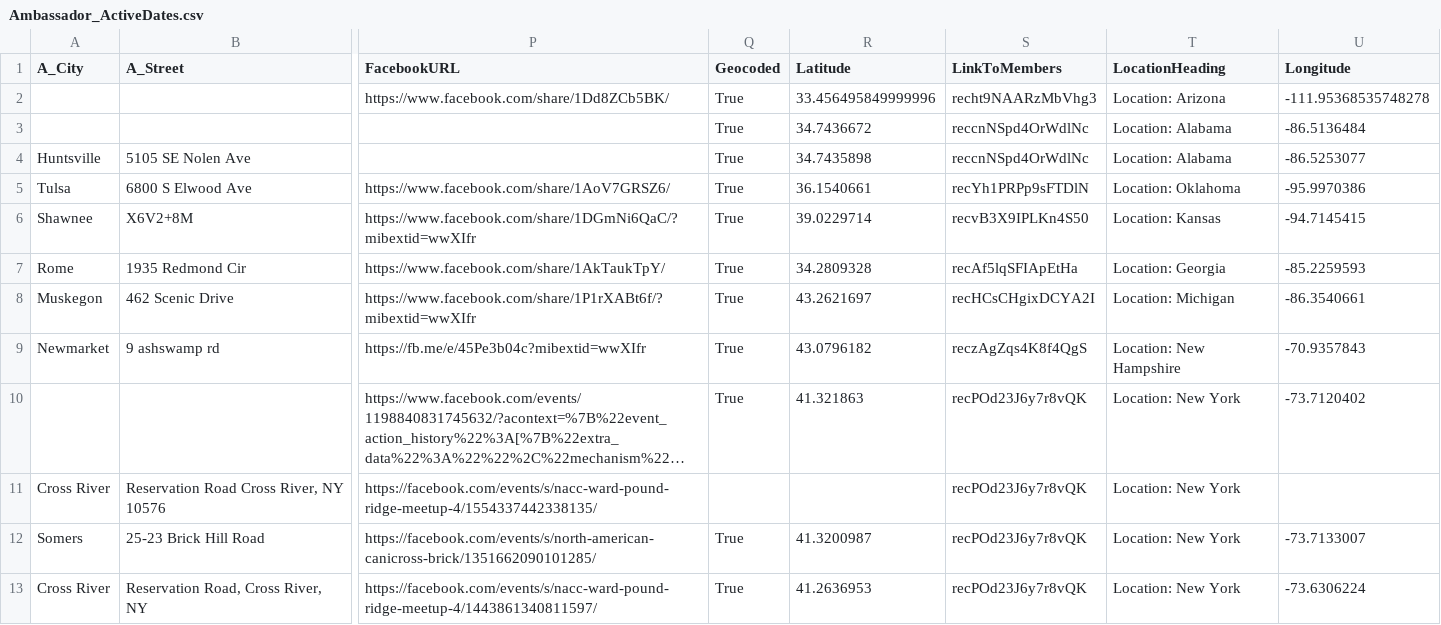
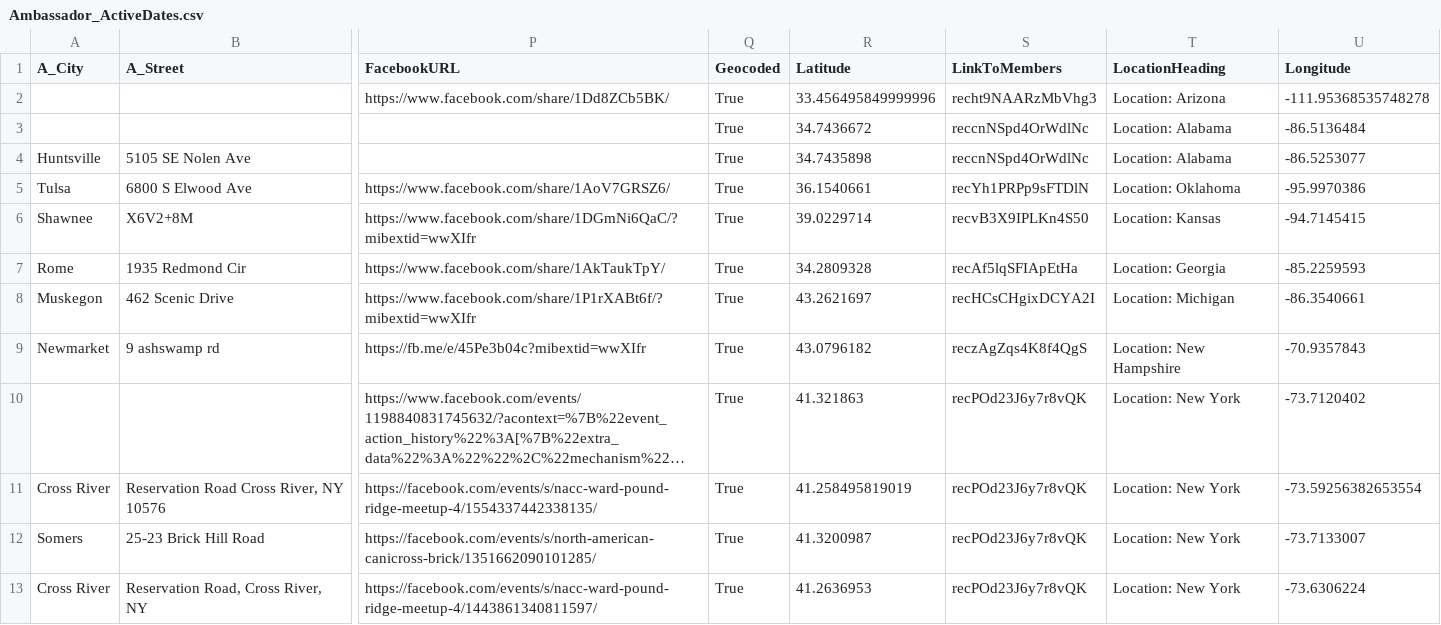
Before and after one commit to kyle-kemper/test-map, a CSV file: Ambassador_ActiveDates.csv, drawn as a sheet; only a part is shown, gaps mark what is left out; long unchanged cells end in …; the diff names each change by its address in the sheet, - before the commit and + after, or states it on an @@ line.

```diff
--- a/Ambassador_ActiveDates.csv
+++ b/Ambassador_ActiveDates.csv
-Q11 (Geocoded): (empty)
+Q11 (Geocoded): True
-R11 (Latitude): (empty)
+R11 (Latitude): 41.258495819019
-U11 (Longitude): (empty)
+U11 (Longitude): -73.59256382653554
```
